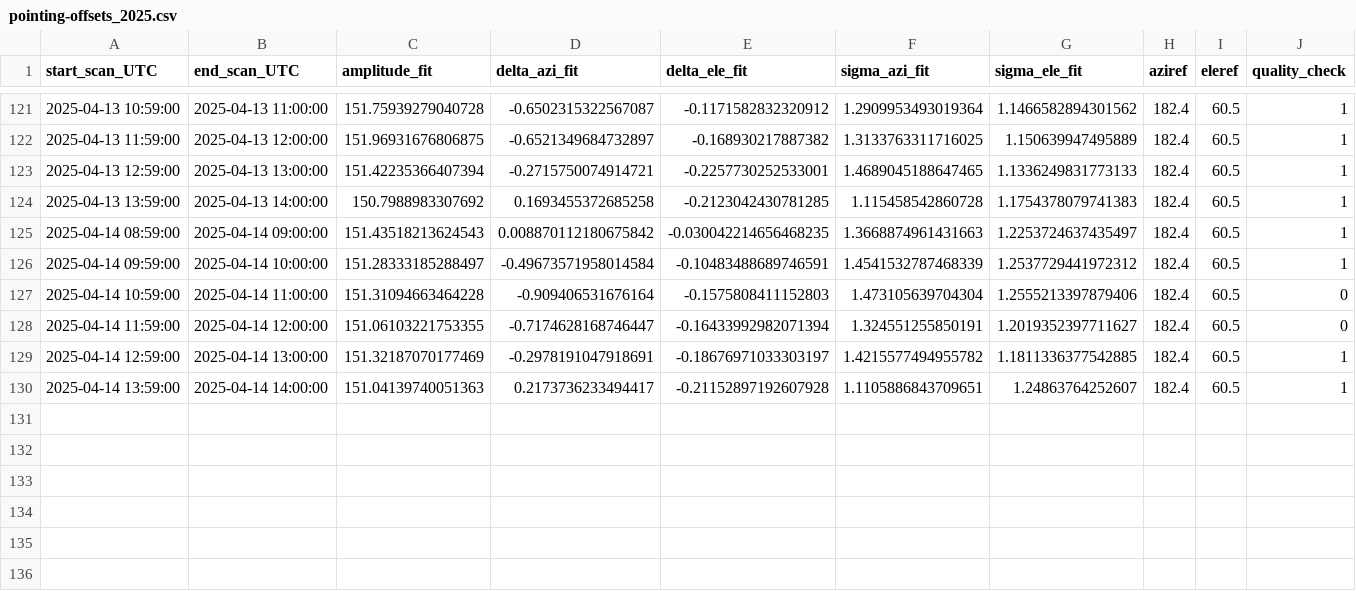
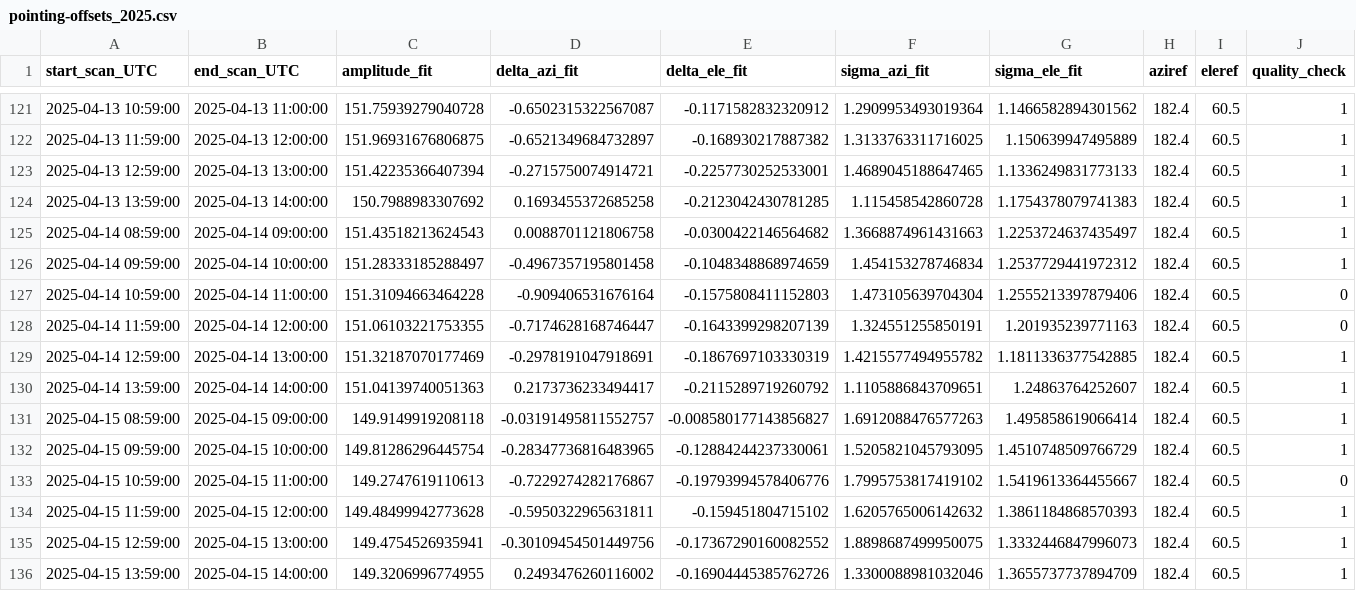
Before and after one commit to wolfidan/callisto, a CSV file: output/solar_scan/pointing-offsets_2025.csv, drawn as a sheet; only a part is shown, gaps mark what is left out.

```diff
--- a/output/solar_scan/pointing-offsets_2025.csv
+++ b/output/solar_scan/pointing-offsets_2025.csv
@@ -124,7 +124,13 @@ start_scan_UTC,end_scan_UTC,amplitude_fit,delta_azi_fit,delta_ele_fit,sigma_azi_
 2025-04-13 13:59:00,2025-04-13 14:00:00,150.7988983307692,0.1693455372685258,-0.2123042430781285,1.115458542860728,1.1754378079741383,182.4,60.5,1
-2025-04-14 08:59:00,2025-04-14 09:00:00,151.43518213624543,0.008870112180675842,-0.030042214656468235,1.3668874961431663,1.2253724637435497,182.4,60.5,1
-2025-04-14 09:59:00,2025-04-14 10:00:00,151.28333185288497,-0.49673571958014584,-0.10483488689746591,1.4541532787468339,1.2537729441972312,182.4,60.5,1
+2025-04-14 08:59:00,2025-04-14 09:00:00,151.43518213624543,0.0088701121806758,-0.0300422146564682,1.3668874961431663,1.2253724637435497,182.4,60.5,1
+2025-04-14 09:59:00,2025-04-14 10:00:00,151.28333185288497,-0.4967357195801458,-0.1048348868974659,1.454153278746834,1.2537729441972312,182.4,60.5,1
 2025-04-14 10:59:00,2025-04-14 11:00:00,151.31094663464228,-0.909406531676164,-0.1575808411152803,1.473105639704304,1.2555213397879406,182.4,60.5,0
-2025-04-14 11:59:00,2025-04-14 12:00:00,151.06103221753355,-0.7174628168746447,-0.16433992982071394,1.324551255850191,1.2019352397711627,182.4,60.5,0
-2025-04-14 12:59:00,2025-04-14 13:00:00,151.32187070177469,-0.2978191047918691,-0.18676971033303197,1.4215577494955782,1.1811336377542885,182.4,60.5,1
-2025-04-14 13:59:00,2025-04-14 14:00:00,151.04139740051363,0.2173736233494417,-0.21152897192607928,1.1105886843709651,1.24863764252607,182.4,60.5,1
+2025-04-14 11:59:00,2025-04-14 12:00:00,151.06103221753355,-0.7174628168746447,-0.1643399298207139,1.324551255850191,1.201935239771163,182.4,60.5,0
+2025-04-14 12:59:00,2025-04-14 13:00:00,151.32187070177469,-0.2978191047918691,-0.1867697103330319,1.4215577494955782,1.1811336377542885,182.4,60.5,1
+2025-04-14 13:59:00,2025-04-14 14:00:00,151.04139740051363,0.2173736233494417,-0.2115289719260792,1.1105886843709651,1.24863764252607,182.4,60.5,1
+2025-04-15 08:59:00,2025-04-15 09:00:00,149.9149919208118,-0.03191495811552757,-0.008580177143856827,1.6912088476577263,1.495858619066414,182.4,60.5,1
+2025-04-15 09:59:00,2025-04-15 10:00:00,149.81286296445754,-0.28347736816483965,-0.12884244237330061,1.5205821045793095,1.4510748509766729,182.4,60.5,1
+2025-04-15 10:59:00,2025-04-15 11:00:00,149.2747619110613,-0.7229274282176867,-0.19793994578406776,1.7995753817419102,1.5419613364455667,182.4,60.5,0
+2025-04-15 11:59:00,2025-04-15 12:00:00,149.48499942773628,-0.5950322965631811,-0.159451804715102,1.6205765006142632,1.3861184868570393,182.4,60.5,1
+2025-04-15 12:59:00,2025-04-15 13:00:00,149.4754526935941,-0.30109454501449756,-0.17367290160082552,1.8898687499950075,1.3332446847996073,182.4,60.5,1
+2025-04-15 13:59:00,2025-04-15 14:00:00,149.3206996774955,0.2493476260116002,-0.16904445385762726,1.3300088981032046,1.3655737737894709,182.4,60.5,1
```
Also changed, not shown: output/data/meteoswiss/meteoswiss_2025-04-14.csv, output/data/proc_daily_flux/daily-flux_2025.csv, 22 other files.
